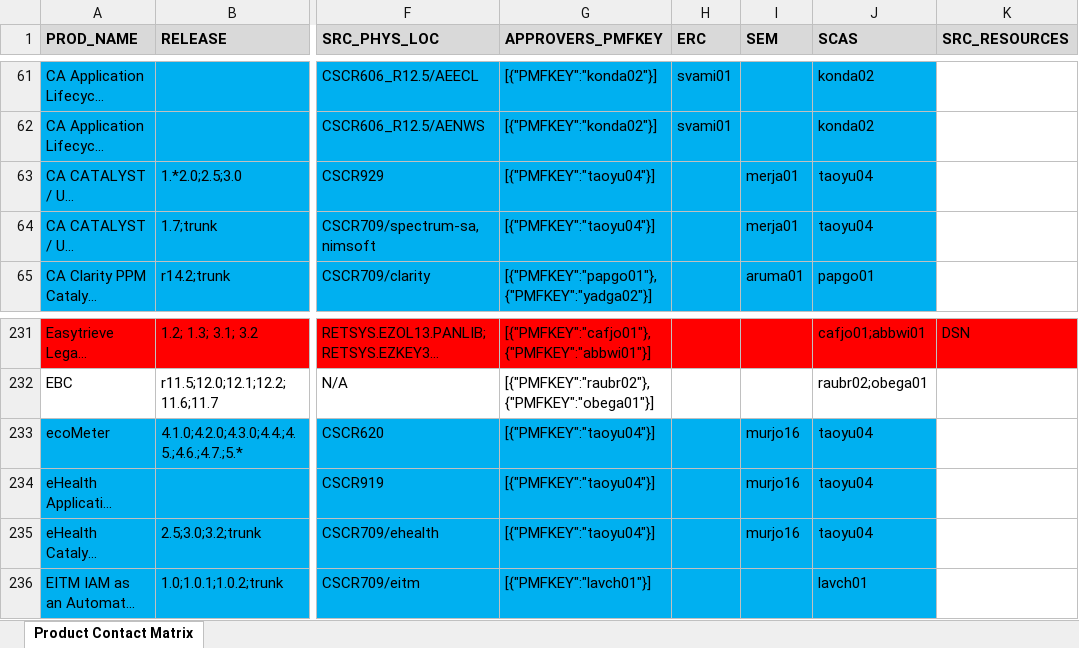
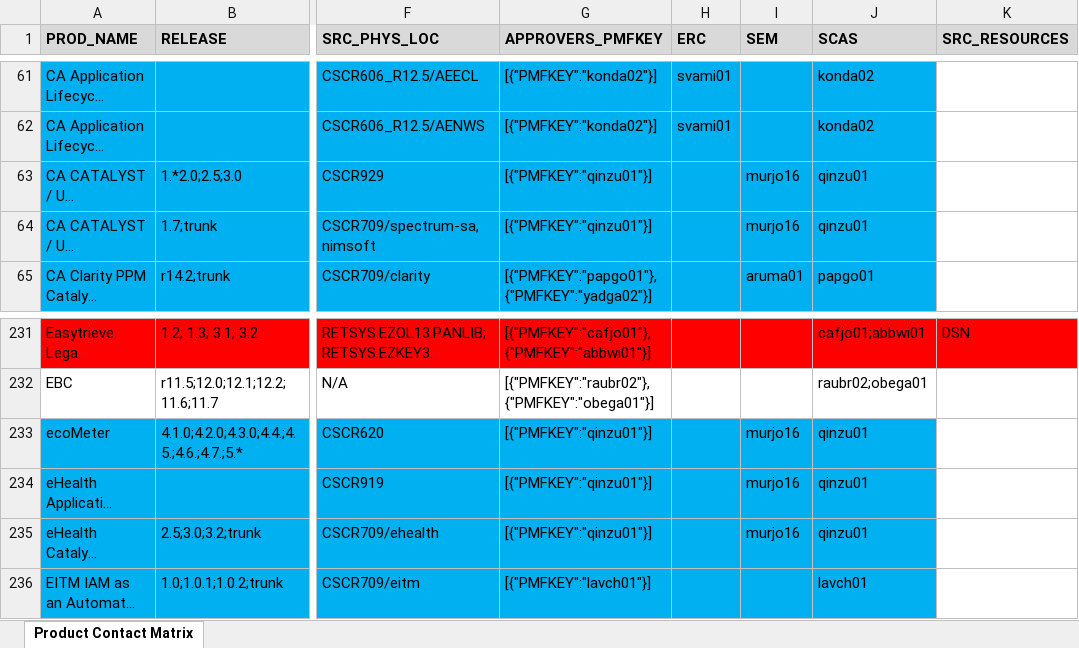
Before and after one commit to morjo02jm/SCM-Attestation-Common-LDAP, an Excel workbook: commonldap/SourceMinder_Product_Contacts.xlsx, sheet Product Contact Matrix, drawn as a sheet; only a part is shown, gaps mark what is left out; long unchanged cells end in …; values as stored, in another font and other column widths than the file's, no borders; the diff names each change by its address in the sheet, - before the commit and + after, or states it on an @@ line.

```diff
--- a/commonldap/SourceMinder_Product_Contacts.xlsx (sheet Product Contact Matrix)
+++ b/commonldap/SourceMinder_Product_Contacts.xlsx (sheet Product Contact Matrix)
-G63:G64 (APPROVERS_PMFKEY): [{"PMFKEY":"taoyu04"}]
+G63:G64 (APPROVERS_PMFKEY): [{"PMFKEY":"qinzu01"}]
-I63:I64 (SEM): merja01
+I63:I64 (SEM): murjo16
-J63:J64 (SCAS): taoyu04
+J63:J64 (SCAS): qinzu01
-G233:G235 (APPROVERS_PMFKEY): [{"PMFKEY":"taoyu04"}]
+G233:G235 (APPROVERS_PMFKEY): [{"PMFKEY":"qinzu01"}]
-J233:J235 (SCAS): taoyu04
+J233:J235 (SCAS): qinzu01
```
Also changed, not shown: 2 other files.
